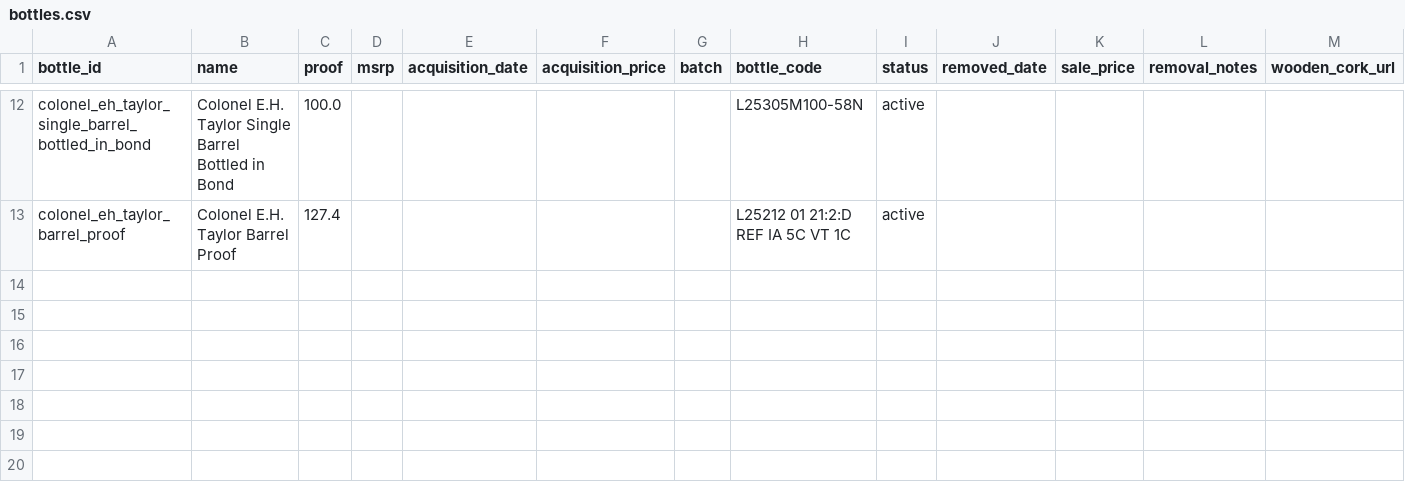
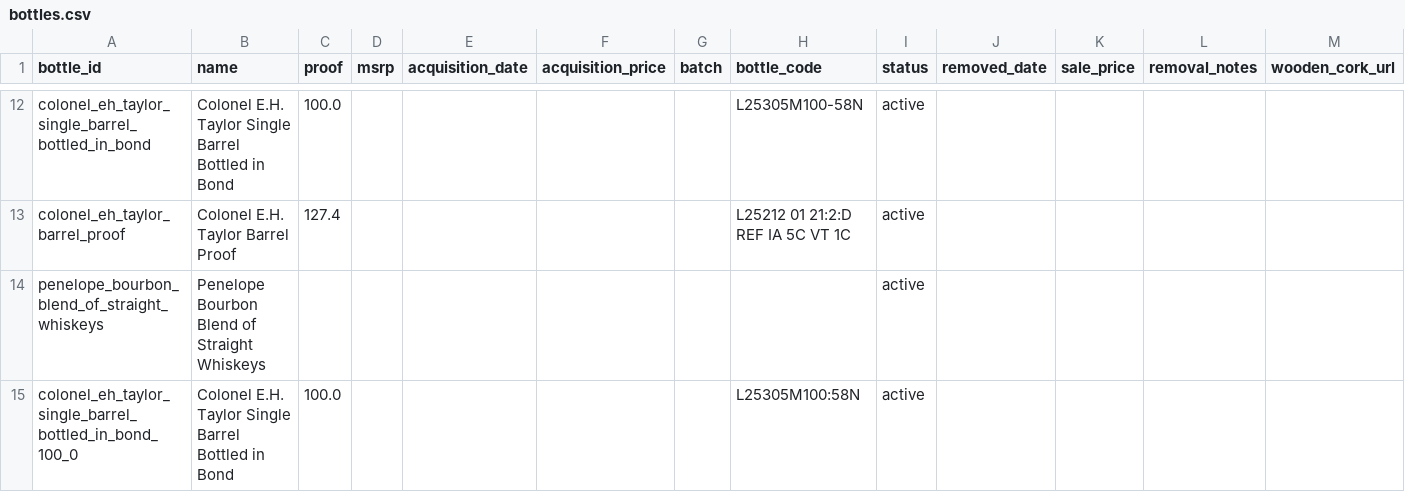
Before and after one commit to itsthetaylor/bourbon-hunter, a CSV file: data/bottles.csv, drawn as a sheet; only a part is shown, gaps mark what is left out; rows hold the shown columns only; the diff names each change by its address in the sheet, - before the commit and + after, or states it on an @@ line.

Commit message:
Add Penelope Bourbon and EHT Single Barrel BiB (second) via intake

```diff
--- a/data/bottles.csv
+++ b/data/bottles.csv
+row 14: penelope_bourbon_blend_of_straight_whiskeys | Penelope Bourbon Blend of Straight Whiskeys |  |  |  |  |  |  | active
+row 15: colonel_eh_taylor_single_barrel_bottled_in_bond_100_0 | Colonel E.H. Taylor Single Barrel Bottled in Bond | 100.0 |  |  |  |  | L25305M100:58N | active
```
Also changed, not shown: 1 other file.
